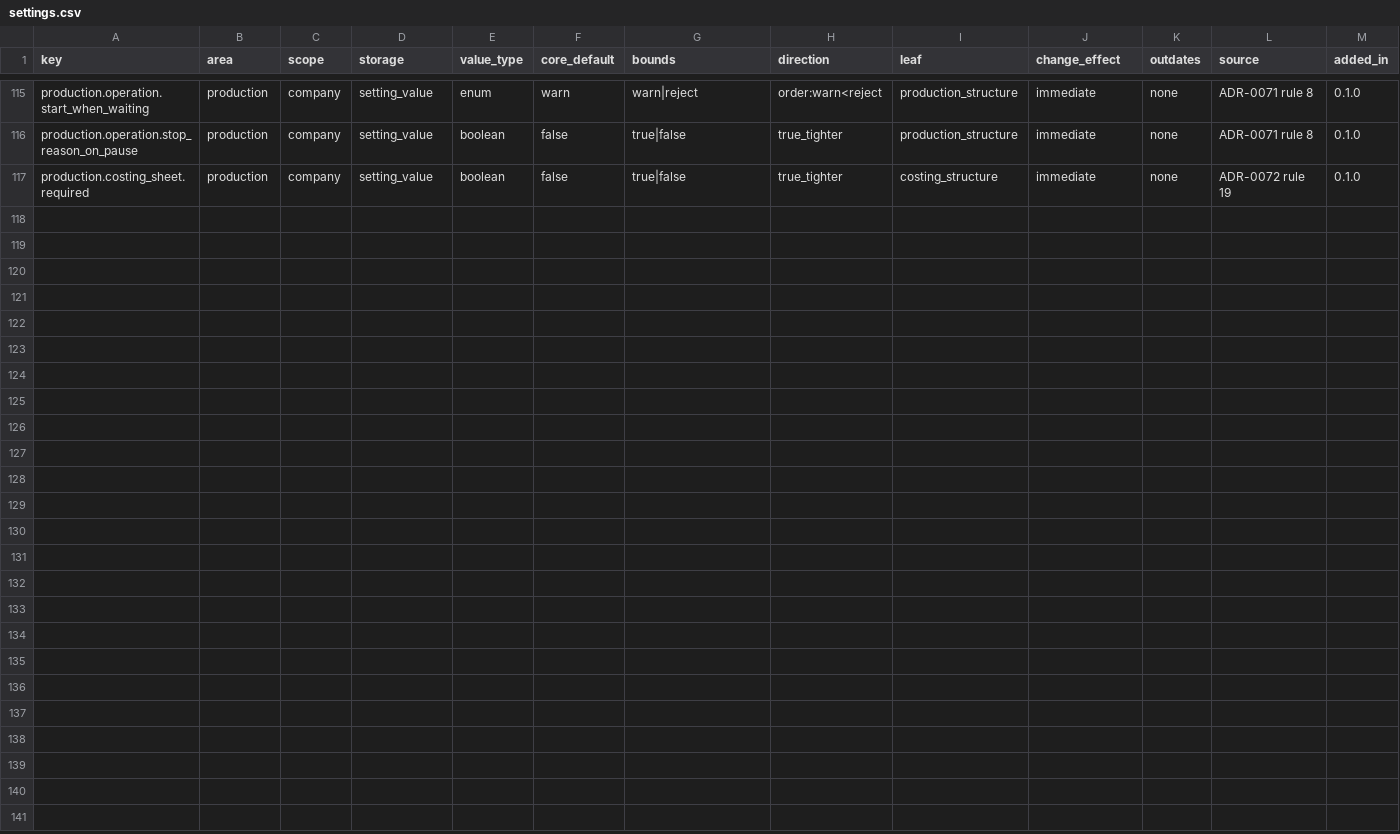
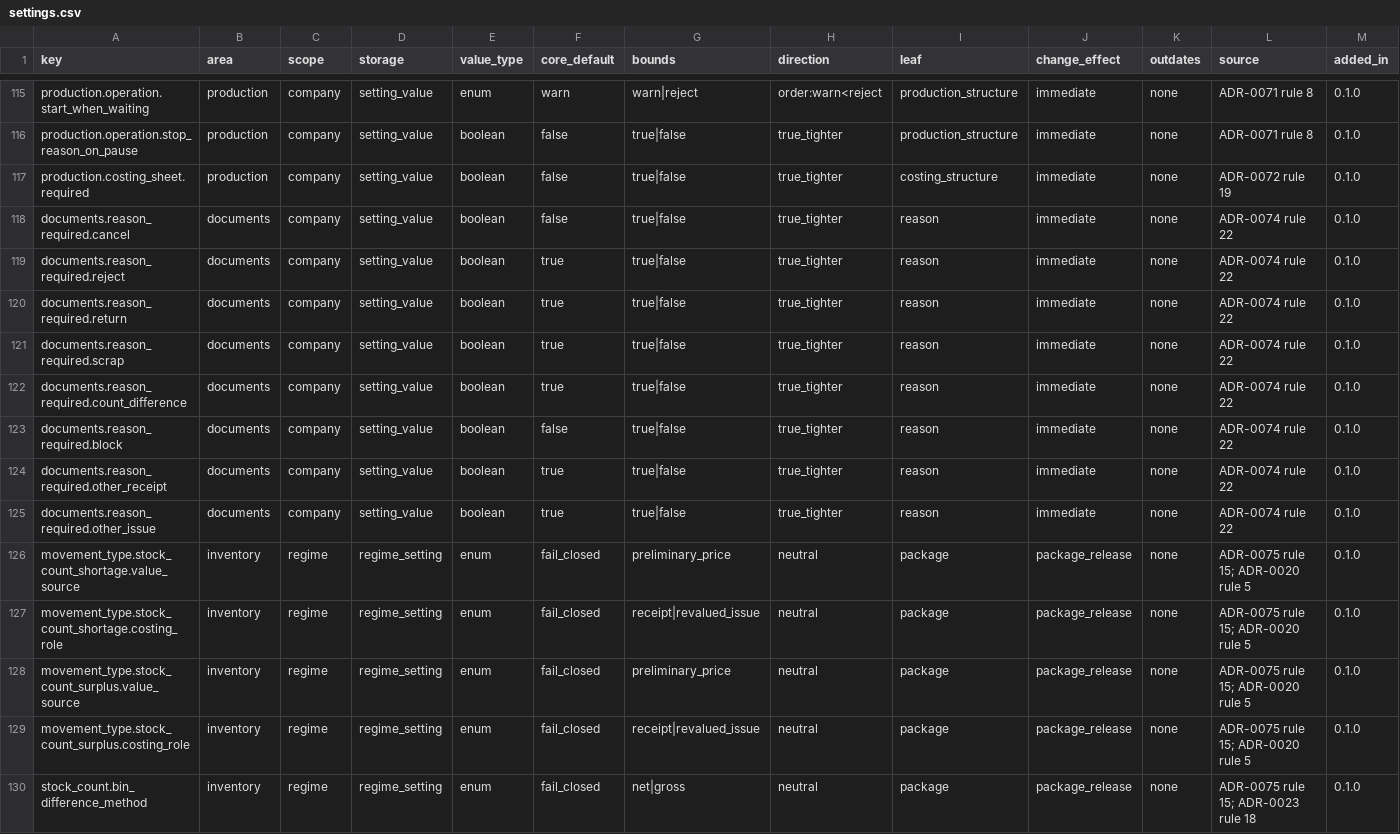
Before and after one commit to AnGaudium/ERPMe, a CSV file: docs/catalogs/settings.csv, drawn as a sheet; only a part is shown, gaps mark what is left out; rows hold the shown columns only; the diff names each change by its address in the sheet, - before the commit and + after, or states it on an @@ line.

```diff
--- a/docs/catalogs/settings.csv
+++ b/docs/catalogs/settings.csv
+row 118: documents.reason_required.cancel | documents | company | setting_value | boolean | false | true|false | true_tighter | reason | immediate | none | ADR-0074 rule 22 | 0.1.0
+row 119: documents.reason_required.reject | documents | company | setting_value | boolean | true | true|false | true_tighter | reason | immediate | none | ADR-0074 rule 22 | 0.1.0
+row 120: documents.reason_required.return | documents | company | setting_value | boolean | true | true|false | true_tighter | reason | immediate | none | ADR-0074 rule 22 | 0.1.0
+row 121: documents.reason_required.scrap | documents | company | setting_value | boolean | true | true|false | true_tighter | reason | immediate | none | ADR-0074 rule 22 | 0.1.0
+row 122: documents.reason_required.count_difference | documents | company | setting_value | boolean | true | true|false | true_tighter | reason | immediate | none | ADR-0074 rule 22 | 0.1.0
+row 123: documents.reason_required.block | documents | company | setting_value | boolean | false | true|false | true_tighter | reason | immediate | none | ADR-0074 rule 22 | 0.1.0
+row 124: documents.reason_required.other_receipt | documents | company | setting_value | boolean | true | true|false | true_tighter | reason | immediate | none | ADR-0074 rule 22 | 0.1.0
+row 125: documents.reason_required.other_issue | documents | company | setting_value | boolean | true | true|false | true_tighter | reason | immediate | none | ADR-0074 rule 22 | 0.1.0
+row 126: movement_type.stock_count_shortage.value_source | inventory | regime | regime_setting | enum | fail_closed | preliminary_price | neutral | package | package_release | none | ADR-0075 rule 15; ADR-0020 rule 5 | 0.1.0
+row 127: movement_type.stock_count_shortage.costing_role | inventory | regime | regime_setting | enum | fail_closed | receipt|revalued_issue | neutral | package | package_release | none | ADR-0075 rule 15; ADR-0020 rule 5 | 0.1.0
+row 128: movement_type.stock_count_surplus.value_source | inventory | regime | regime_setting | enum | fail_closed | preliminary_price | neutral | package | package_release | none | ADR-0075 rule 15; ADR-0020 rule 5 | 0.1.0
+row 129: movement_type.stock_count_surplus.costing_role | inventory | regime | regime_setting | enum | fail_closed | receipt|revalued_issue | neutral | package | package_release | none | ADR-0075 rule 15; ADR-0020 rule 5 | 0.1.0
+row 130: stock_count.bin_difference_method | inventory | regime | regime_setting | enum | fail_closed | net|gross | neutral | package | package_release | none | ADR-0075 rule 15; ADR-0023 rule 18 | 0.1.0
```
Also changed, not shown: docs/catalogs/edge-cases.csv, docs/catalogs/invariants.csv, 31 other files.
